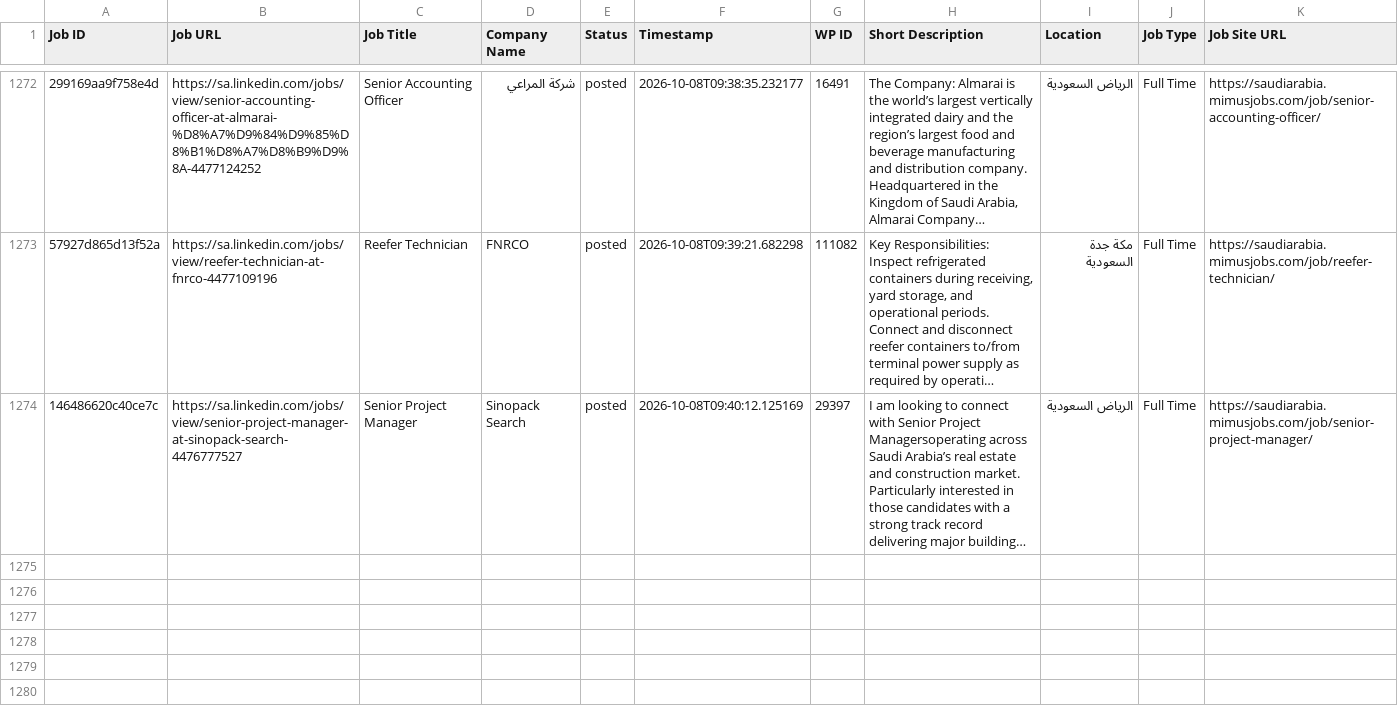
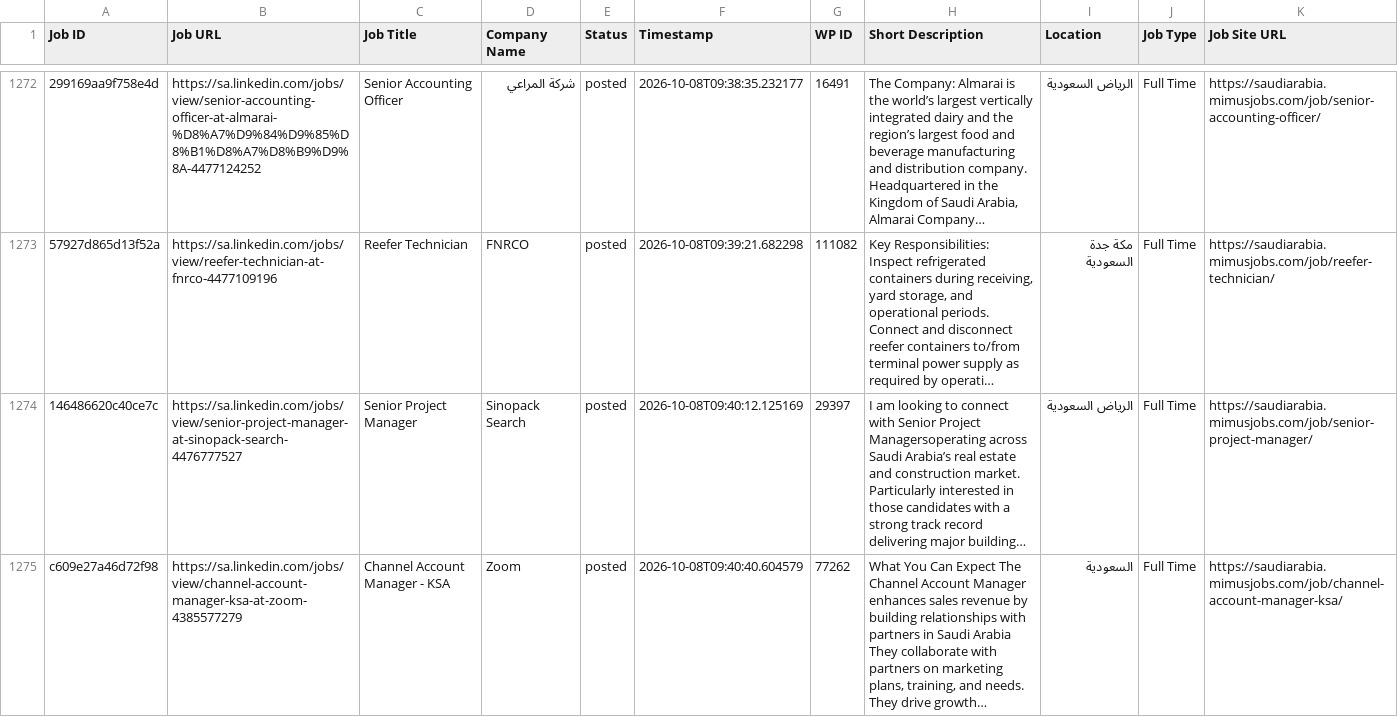
Before and after one commit to projectfetcher/salinkedin, a CSV file: processed_jobs_saudi_arabia.csv, drawn as a sheet; only a part is shown, gaps mark what is left out; long unchanged cells end in …; the diff names each change by its address in the sheet, - before the commit and + after, or states it on an @@ line.

```diff
--- a/processed_jobs_saudi_arabia.csv
+++ b/processed_jobs_saudi_arabia.csv
+row 1275: c609e27a46d72f98 | https://sa.linkedin.com/jobs/view/channel-account-manager-ksa-at-zoom-4385577279 | Channel Account Manager - KSA | Zoom | posted | 2026-10-08T09:40:40.604579 | 77262 | What You Can Expect The Channel Account Manager enhances sales revenue by building relationships with partners in Saudi Arabia They collaborate with partners on marketing plans, training, and needs. They drive growth… | السعودية | Full Time | https://saudiarabia.mimusjobs.com/job/channel-account-manager-ksa/
```
